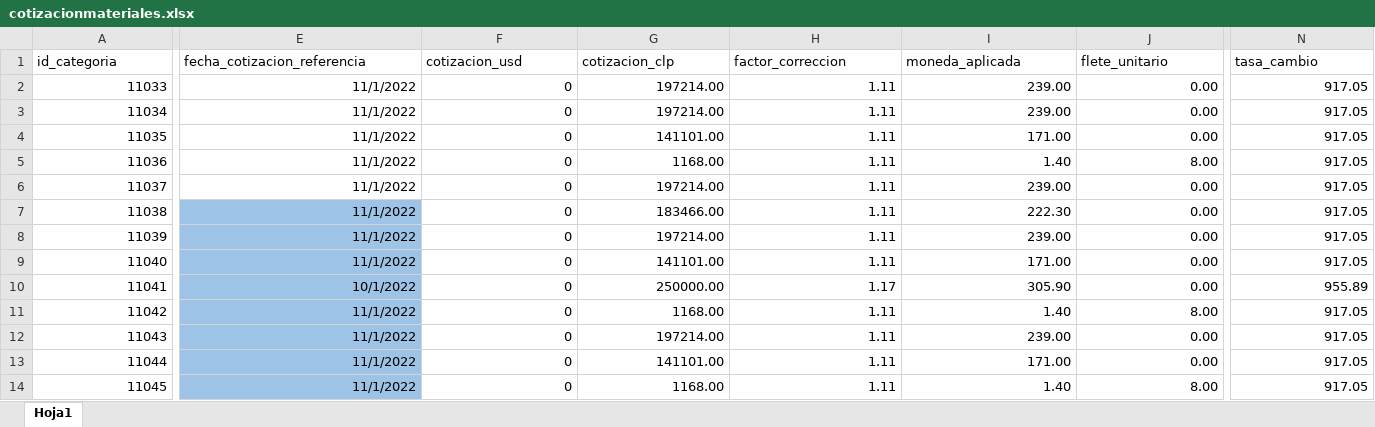
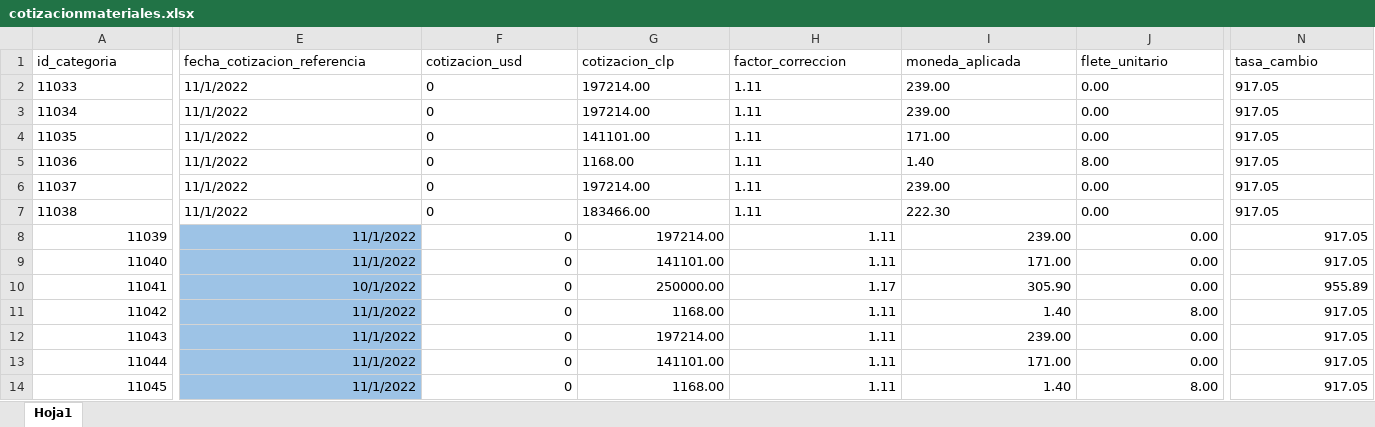
Before and after one commit to dani05333/aplicacion-capex, an Excel workbook: uploads/CotizacionMateriales/cotizacionmateriales.xlsx, sheet Hoja1, drawn as a sheet; only a part is shown, gaps mark what is left out; values as stored, in another font and other column widths than the file's, no borders; table styles not drawn; the diff covers the shown part only; the diff names each change by its address in the sheet, - before the commit and + after, or states it on an @@ line.

```diff
--- a/uploads/CotizacionMateriales/cotizacionmateriales.xlsx (sheet Hoja1)
+++ b/uploads/CotizacionMateriales/cotizacionmateriales.xlsx (sheet Hoja1)
-A2:A7 alignment: right
+A2:A7 alignment: left
-E2:J7 alignment: right
+E2:J7 alignment: left
-N2:N7 alignment: right
+N2:N7 alignment: left
-E7 fill: #9DC3E6
+E7 fill: none
```
Also changed, not shown: cell formats elsewhere in this sheet, uploads/Adquisiciones/adquisiciones.xlsx, uploads/Cantidades/Cantidad Panulcillo.xlsx, 47 other files.
